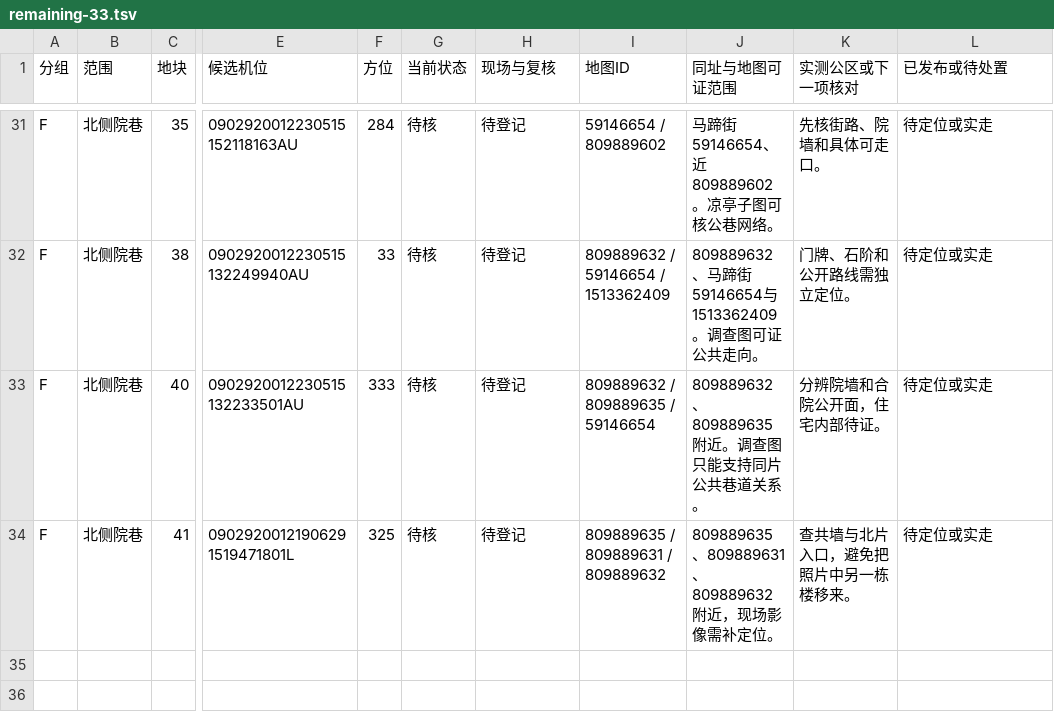
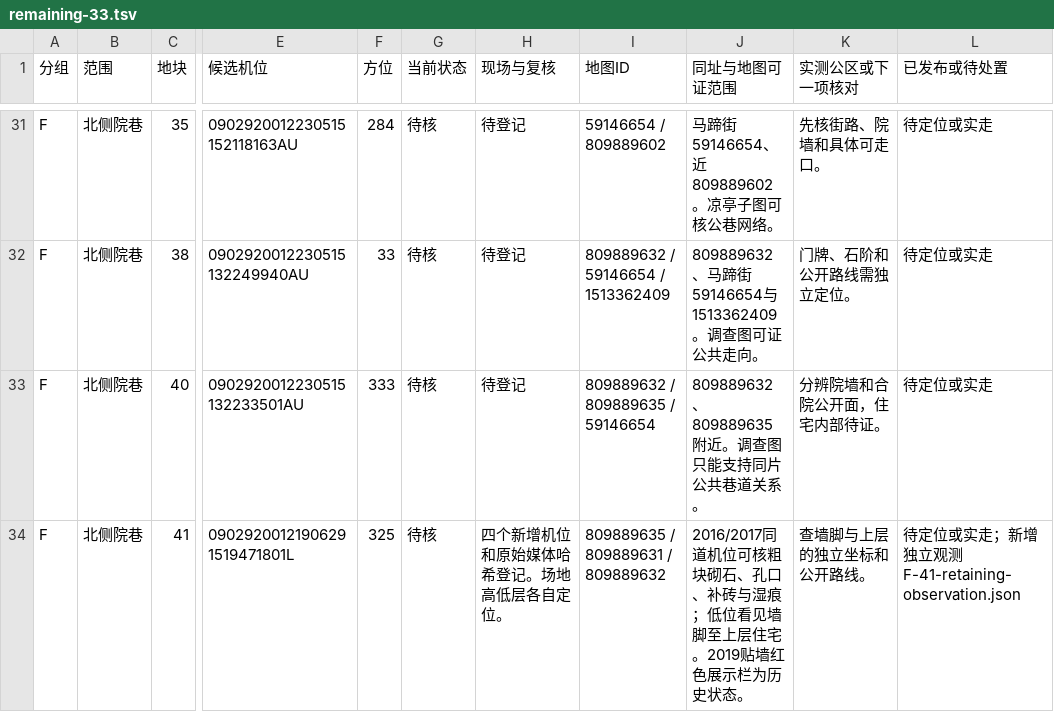
Before and after one commit to 2017112429yinjiu/chongqingking, a TSV file: work/scene_r24/district_refresh/evidence/remaining-33.tsv, drawn as a sheet; only a part is shown, gaps mark what is left out; the diff names each change by its address in the sheet, - before the commit and + after, or states it on an @@ line.

Commit message:
Register the independent field views for plot 41 retaining walls

```diff
--- a/work/scene_r24/district_refresh/evidence/remaining-33.tsv
+++ b/work/scene_r24/district_refresh/evidence/remaining-33.tsv
-H34 (现场与复核): 待登记
+H34 (现场与复核): 四个新增机位和原始媒体哈希登记。场地高低层各自定位。
-J34 (同址与地图可证范围): 809889635、809889631、809889632附近，现场影像需补定位。
+J34 (同址与地图可证范围): 2016/2017同道机位可核粗块砌石、孔口、补砖与湿痕；低位看见墙脚至上层住宅。2019贴墙红色展示栏为历史状态。
-K34 (实测公区或下一项核对): 查共墙与北片入口，避免把照片中另一栋楼移来。
+K34 (实测公区或下一项核对): 查墙脚与上层的独立坐标和公开路线。
-L34 (已发布或待处置): 待定位或实走
+L34 (已发布或待处置): 待定位或实走；新增独立观测 F-41-retaining-observation.json
```
Also changed, not shown: work/scene_r24/district_refresh/evidence/plots.tsv, 2 other files.
